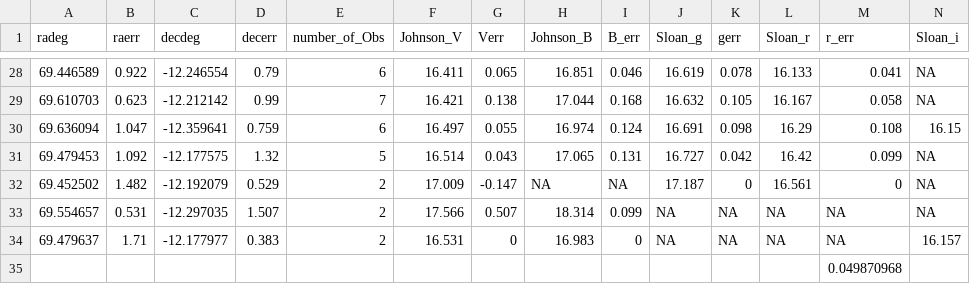
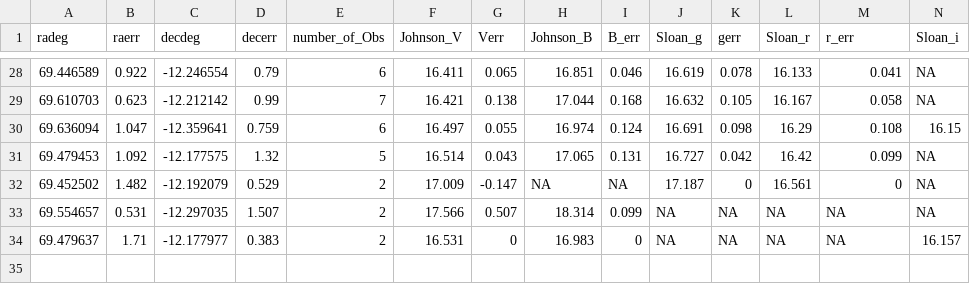
Before and after one commit to lmoustakas/lcolens, a CSV file: data/HE0435_LCOGT/APASS_0438_list.csv, drawn as a sheet; only a part is shown, gaps mark what is left out; rows hold the shown columns only; the diff names each change by its address in the sheet, - before the commit and + after, or states it on an @@ line.

Commit message:
updated APASS reference star data table

```diff
--- a/data/HE0435_LCOGT/APASS_0438_list.csv
+++ b/data/HE0435_LCOGT/APASS_0438_list.csv
-row 35:  |  |  |  |  |  |  |  |  |  |  |  | 0.049870968
```
